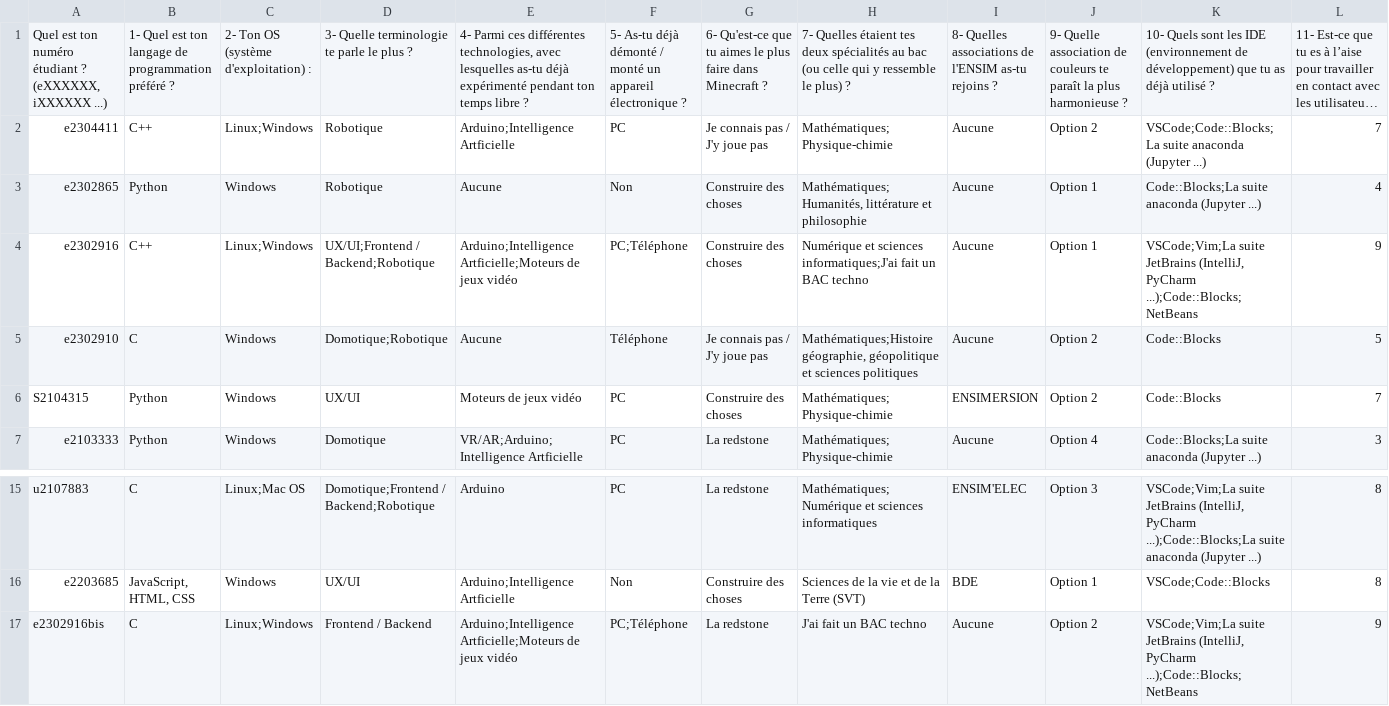
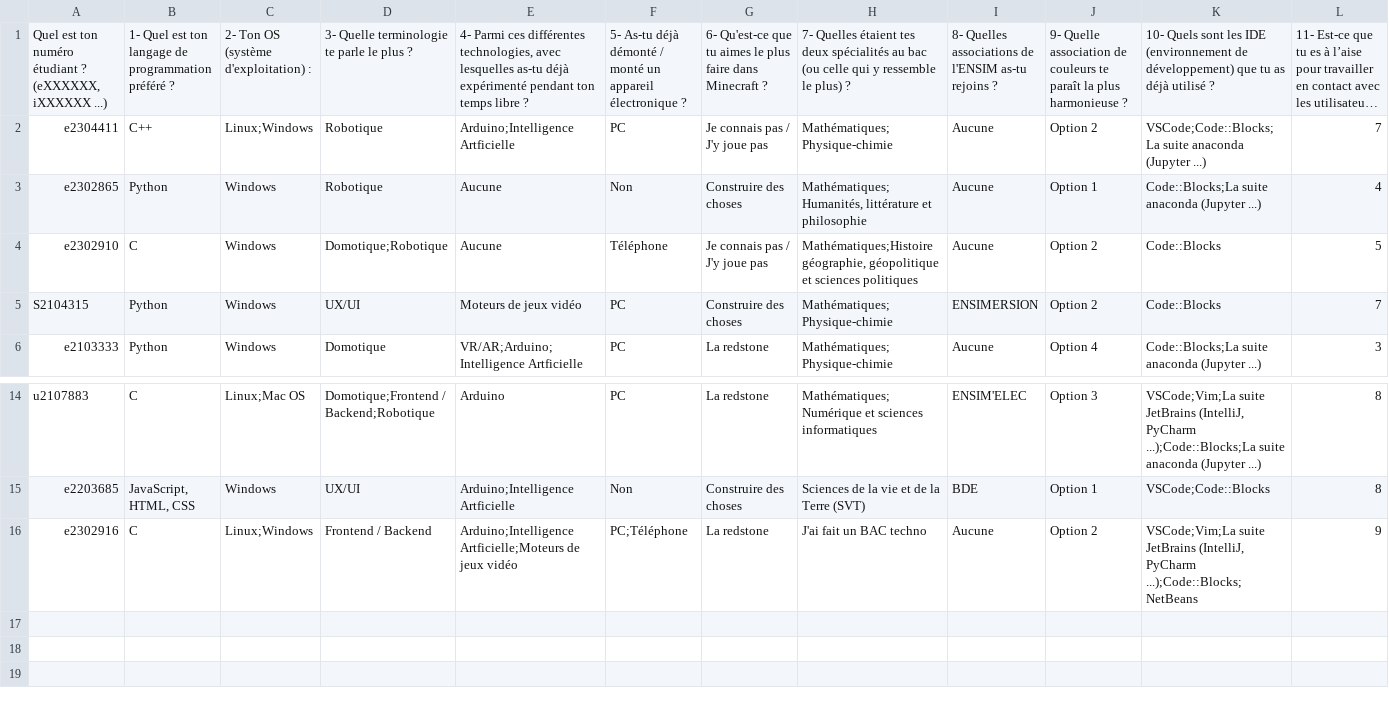
Before and after one commit to dinoclier72/ASTREOuIPS, a CSV file: data_cleaned.csv, drawn as a sheet; only a part is shown, gaps mark what is left out; long unchanged cells end in …; removed rows and columns are numbered as before the commit, all else as after; rows hold the shown columns only; the diff names each change by its address in the sheet, - before the commit and + after, or states it on an @@ line.

```diff
--- a/data_cleaned.csv
+++ b/data_cleaned.csv
-row 4: e2302916 | C++ | Linux;Windows | UX/UI;Frontend / Backend;Robotique | Arduino;Intelligence Artficielle;Moteurs de jeux vidéo | PC;Téléphone | Construire des choses | Numérique et sciences informatiques;J'ai fait un BAC techno | Aucune | Option 1 | VSCode;Vim;La suite JetBrains (IntelliJ, PyCharm ...);Code::Blocks;NetBeans | 9
-A16: e2302916bis
+A16: e2302916
```
Also changed, not shown: 6 other files.
